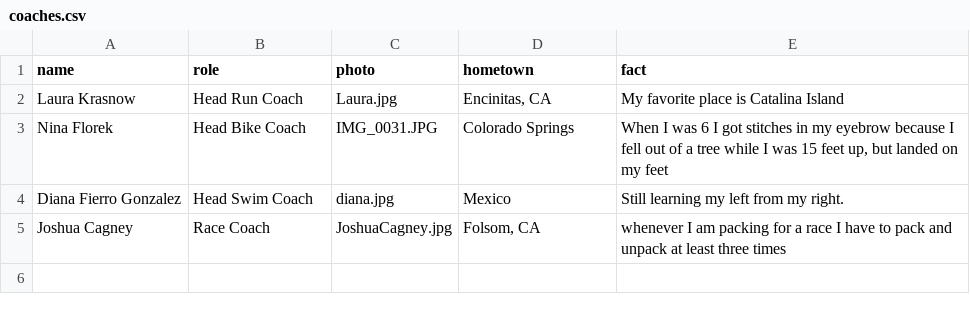
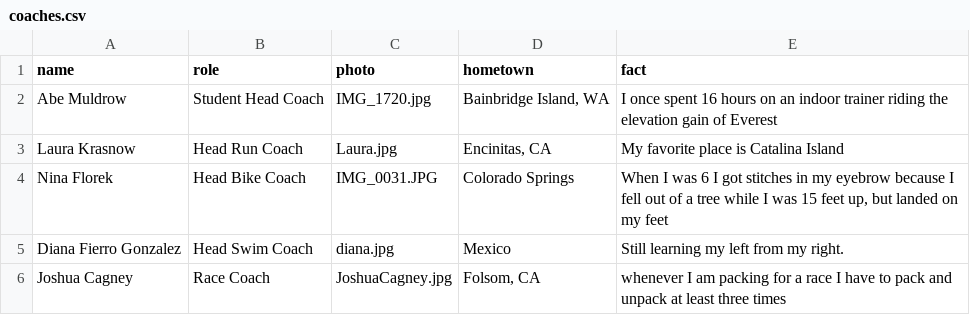
Before and after one commit to CalPolyTriathlon/calpolytriathlon, a CSV file: _data/coaches.csv, drawn as a sheet; the diff names each change by its address in the sheet, - before the commit and + after, or states it on an @@ line.

```diff
--- a/_data/coaches.csv
+++ b/_data/coaches.csv
+row 2: Abe Muldrow | Student Head Coach | IMG_1720.jpg | Bainbridge Island, WA | I once spent 16 hours on an indoor trainer riding the elevation gain of Everest
```
Also changed, not shown: 2 other files.
